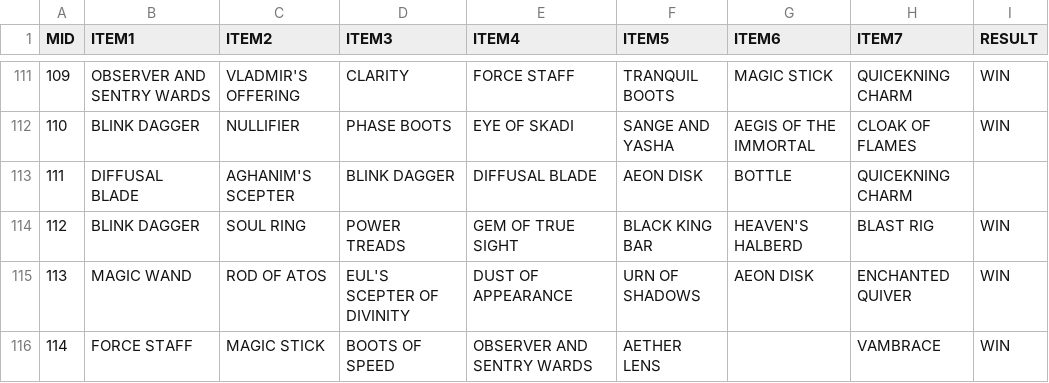
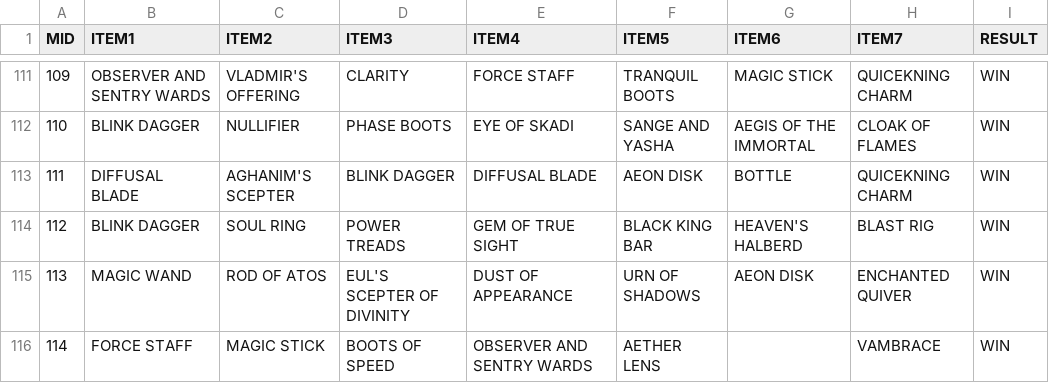
Before and after one commit to ZhangLe59151/sg-dataset, a CSV file: game/match_item.csv, drawn as a sheet; only a part is shown, gaps mark what is left out.

Commit message:
Update match_item.csv

```diff
--- a/game/match_item.csv
+++ b/game/match_item.csv
@@ -112,3 +112,3 @@ MID,ITEM1,ITEM2,ITEM3,ITEM4,ITEM5,ITEM6,ITEM7,RESULT
 110,BLINK DAGGER,NULLIFIER,PHASE BOOTS,EYE OF SKADI,SANGE AND YASHA,AEGIS OF THE IMMORTAL,CLOAK OF FLAMES,WIN
-111,DIFFUSAL BLADE,AGHANIM'S SCEPTER,BLINK DAGGER,DIFFUSAL BLADE,AEON DISK,BOTTLE,QUICEKNING CHARM,
+111,DIFFUSAL BLADE,AGHANIM'S SCEPTER,BLINK DAGGER,DIFFUSAL BLADE,AEON DISK,BOTTLE,QUICEKNING CHARM,WIN
 112,BLINK DAGGER,SOUL RING,POWER TREADS,GEM OF TRUE SIGHT,BLACK KING BAR,HEAVEN'S HALBERD,BLAST RIG,WIN
```
